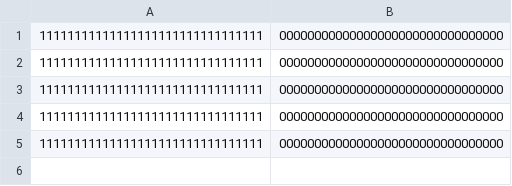
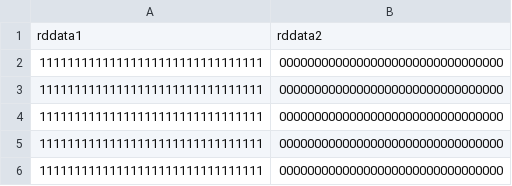
Before and after one commit to Oidlichtnwoada/MiMi, a CSV file: ca/sim/mem_sim/output_simulated.csv, drawn as a sheet; the diff names each change by its address in the sheet, - before the commit and + after, or states it on an @@ line.

```diff
--- a/ca/sim/mem_sim/output_simulated.csv
+++ b/ca/sim/mem_sim/output_simulated.csv
+row 1: rddata1 | rddata2
```
Also changed, not shown: ca/sim/regfile_sim/input.csv, ca/sim/regfile_sim/output_expected.csv, 2 other files.
